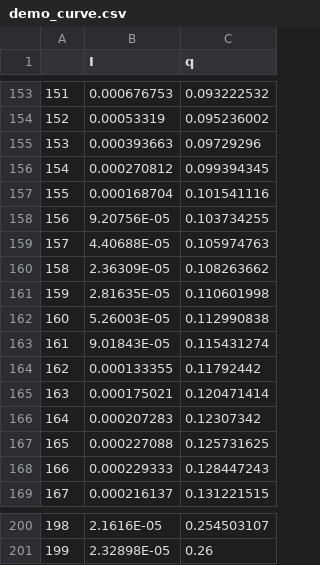
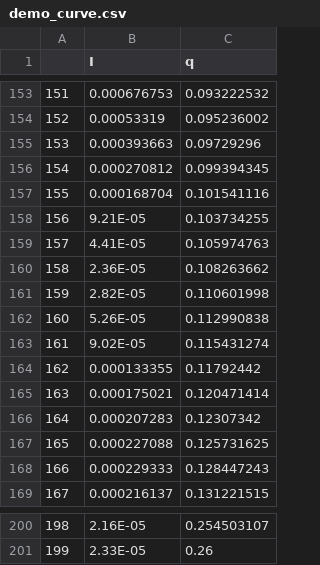
Before and after one commit to CSE-4939W-Team-2/SASGUI, a CSV file: Extra Docs/demo_curve.csv, drawn as a sheet; only a part is shown, gaps mark what is left out; the diff covers the shown part only.

```diff
--- a/Extra Docs/demo_curve.csv
+++ b/Extra Docs/demo_curve.csv
@@ -157,8 +157,8 @@
 155,0.000168704,0.101541116
-156,9.20756E-05,0.103734255
-157,4.40688E-05,0.105974763
-158,2.36309E-05,0.108263662
-159,2.81635E-05,0.110601998
-160,5.26003E-05,0.112990838
-161,9.01843E-05,0.115431274
+156,9.21E-05,0.103734255
+157,4.41E-05,0.105974763
+158,2.36E-05,0.108263662
+159,2.82E-05,0.110601998
+160,5.26E-05,0.112990838
+161,9.02E-05,0.115431274
 162,0.000133355,0.11792442
@@ -200,2 +200,2 @@
-198,2.1616E-05,0.254503107
-199,2.32898E-05,0.26
+198,2.16E-05,0.254503107
+199,2.33E-05,0.26
```
Also changed, not shown: 27 edited cells elsewhere in this file, 2 other files.
